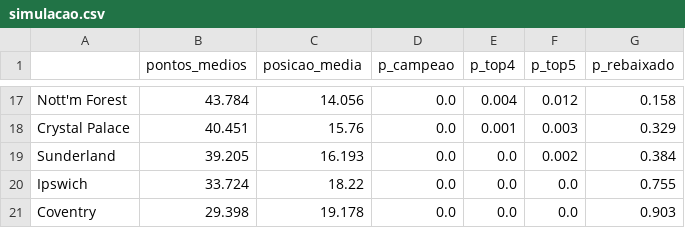
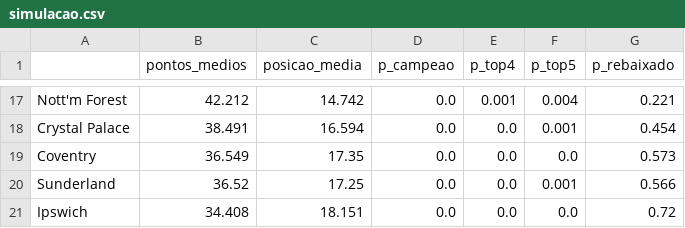
Before and after one commit to sergiosinibaldisales-art/Guess_premier_league_Teams, a CSV file: pl-big6-2627/data/processed/simulacao.csv, drawn as a sheet; only a part is shown, gaps mark what is left out; removed rows and columns are numbered as before the commit, all else as after; the diff covers the shown part only; the diff names each change by its address in the sheet, - before the commit and + after, or states it on an @@ line.

```diff
--- a/pl-big6-2627/data/processed/simulacao.csv
+++ b/pl-big6-2627/data/processed/simulacao.csv
-B17 (pontos_medios): 43.784
+B17 (pontos_medios): 42.212
-C17 (posicao_media): 14.056
+C17 (posicao_media): 14.742
-E17 (p_top4): 0.004
+E17 (p_top4): 0.001
-F17 (p_top5): 0.012
+F17 (p_top5): 0.004
-G17 (p_rebaixado): 0.158
+G17 (p_rebaixado): 0.221
-B18 (pontos_medios): 40.451
+B18 (pontos_medios): 38.491
-C18 (posicao_media): 15.76
+C18 (posicao_media): 16.594
-E18 (p_top4): 0.001
+E18 (p_top4): 0.0
-F18 (p_top5): 0.003
+F18 (p_top5): 0.001
-G18 (p_rebaixado): 0.329
+G18 (p_rebaixado): 0.454
+row 19: Coventry | 36.549 | 17.35 | 0.0 | 0.0 | 0.0 | 0.573
-B20 (pontos_medios): 39.205
+B20 (pontos_medios): 36.52
-C20 (posicao_media): 16.193
+C20 (posicao_media): 17.25
-F20 (p_top5): 0.002
+F20 (p_top5): 0.001
-G20 (p_rebaixado): 0.384
+G20 (p_rebaixado): 0.566
-B21 (pontos_medios): 33.724
+B21 (pontos_medios): 34.408
-C21 (posicao_media): 18.22
+C21 (posicao_media): 18.151
-G21 (p_rebaixado): 0.755
+G21 (p_rebaixado): 0.72
-row 21: Coventry | 29.398 | 19.178 | 0.0 | 0.0 | 0.0 | 0.903
```
Also changed, not shown: 4 added rows, 4 removed rows and 54 edited cells elsewhere in this file, pl-big6-2627/data/processed/forcas.csv, pl-big6-2627/data/processed/forcas_escanteios.csv, 4 other files.
